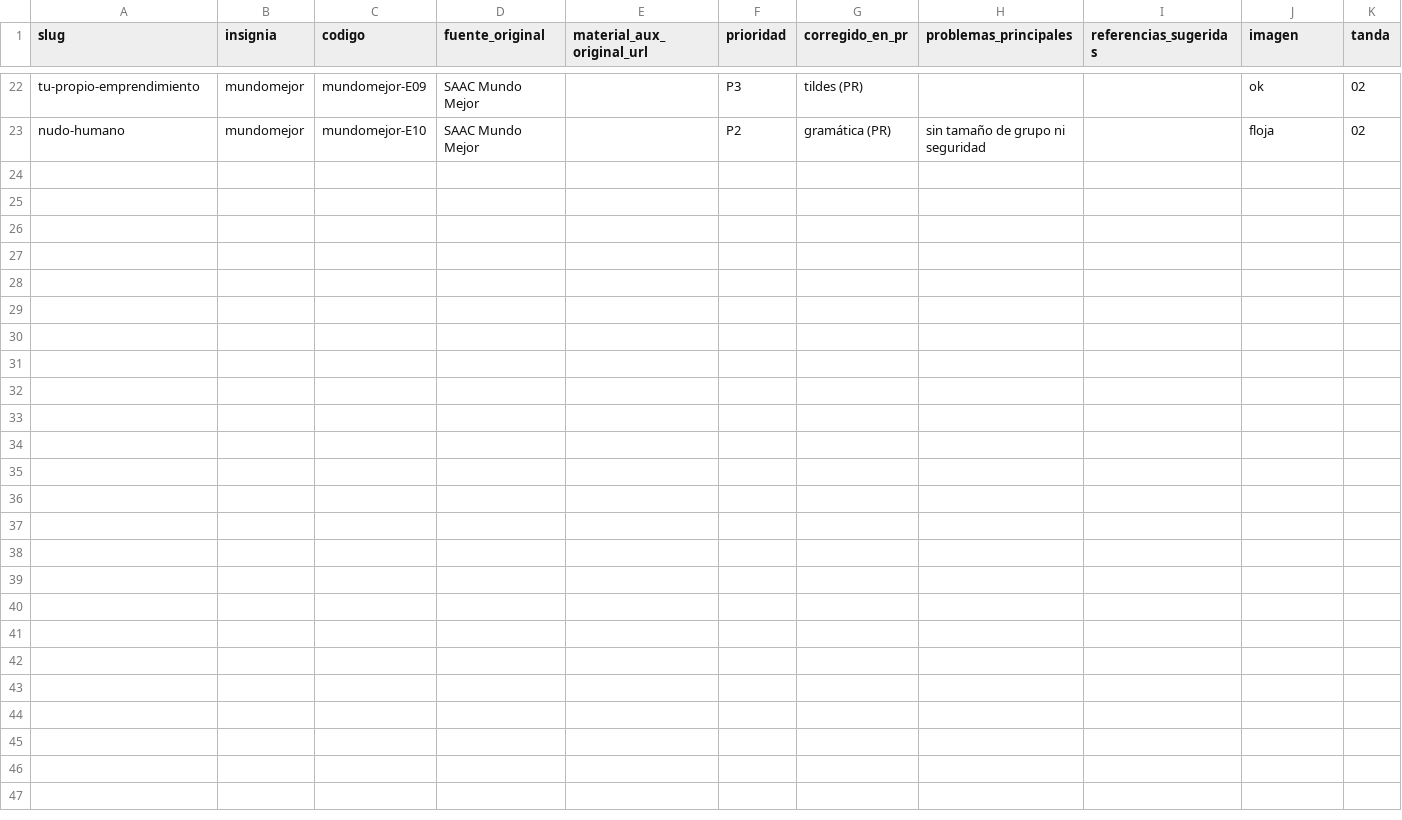
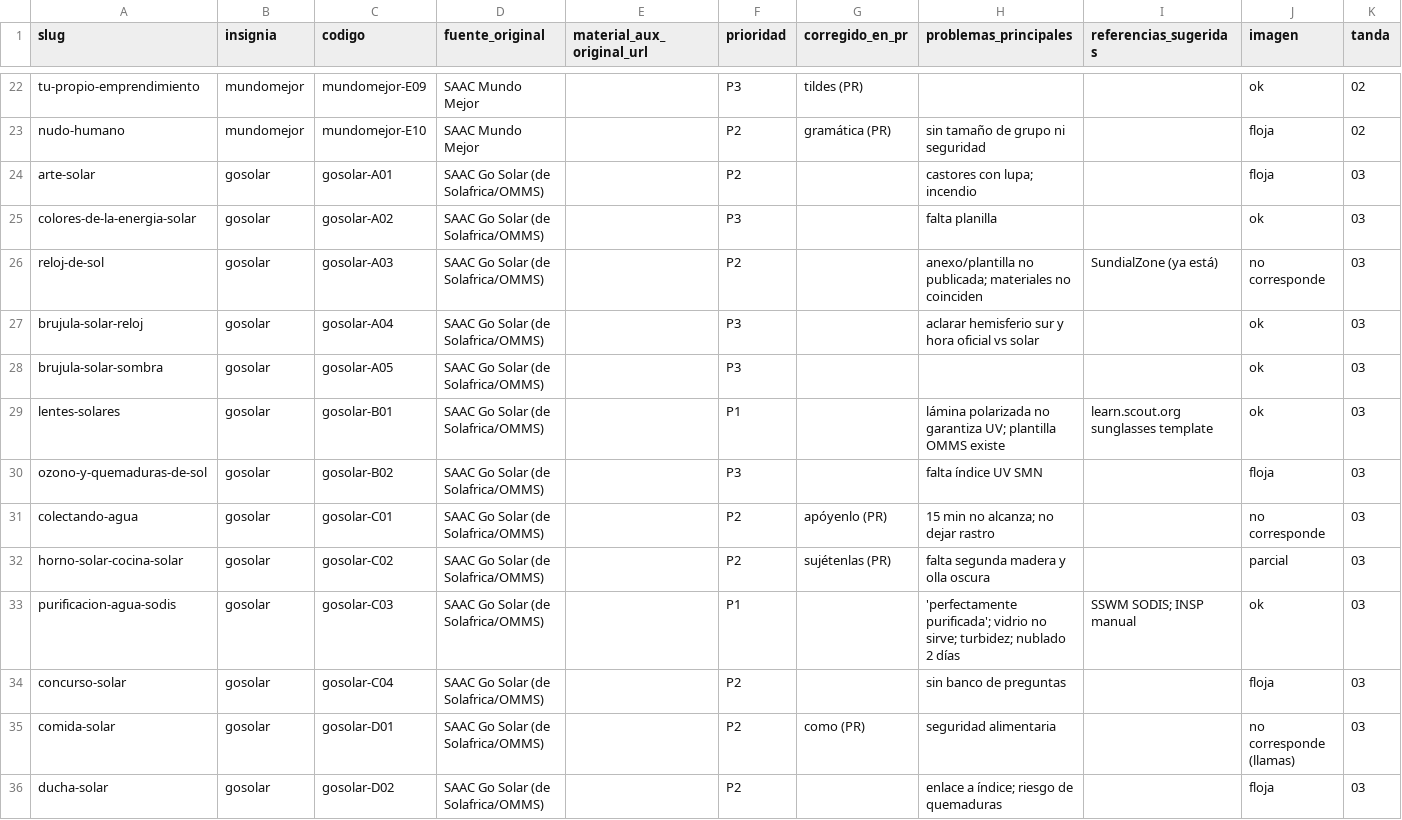
Before and after one commit to mok726/fogata-recursos, a CSV file: auditoria/auditoria.csv, drawn as a sheet; only a part is shown, gaps mark what is left out.

Commit message:
Auditoría tanda 03 (gosolar) y correcciones

```diff
--- a/auditoria/auditoria.csv
+++ b/auditoria/auditoria.csv
@@ -23 +23,14 @@ tu-propio-emprendimiento,mundomejor,mundomejor-E09,SAAC Mundo Mejor,,P3,tildes (
 nudo-humano,mundomejor,mundomejor-E10,SAAC Mundo Mejor,,P2,gramática (PR),sin tamaño de grupo ni seguridad,,floja,02
+arte-solar,gosolar,gosolar-A01,SAAC Go Solar (de Solafrica/OMMS),,P2,,castores con lupa; incendio,,floja,03
+colores-de-la-energia-solar,gosolar,gosolar-A02,SAAC Go Solar (de Solafrica/OMMS),,P3,,falta planilla,,ok,03
+reloj-de-sol,gosolar,gosolar-A03,SAAC Go Solar (de Solafrica/OMMS),,P2,,anexo/plantilla no publicada; materiales no coinciden,SundialZone (ya está),no corresponde,03
+brujula-solar-reloj,gosolar,gosolar-A04,SAAC Go Solar (de Solafrica/OMMS),,P3,,aclarar hemisferio sur y hora oficial vs solar,,ok,03
+brujula-solar-sombra,gosolar,gosolar-A05,SAAC Go Solar (de Solafrica/OMMS),,P3,,,,ok,03
+lentes-solares,gosolar,gosolar-B01,SAAC Go Solar (de Solafrica/OMMS),,P1,,lámina polarizada no garantiza UV; plantilla OMMS existe,learn.scout.org sunglasses template,ok,03
+ozono-y-quemaduras-de-sol,gosolar,gosolar-B02,SAAC Go Solar (de Solafrica/OMMS),,P3,,falta índice UV SMN,,floja,03
+colectando-agua,gosolar,gosolar-C01,SAAC Go Solar (de Solafrica/OMMS),,P2,apóyenlo (PR),15 min no alcanza; no dejar rastro,,no corresponde,03
+horno-solar-cocina-solar,gosolar,gosolar-C02,SAAC Go Solar (de Solafrica/OMMS),,P2,sujétenlas (PR),falta segunda madera y olla oscura,,parcial,03
+purificacion-agua-sodis,gosolar,gosolar-C03,SAAC Go Solar (de Solafrica/OMMS),,P1,,'perfectamente purificada'; vidrio no sirve; turbidez; nublado 2 días,SSWM SODIS; INSP manual,ok,03
+concurso-solar,gosolar,gosolar-C04,SAAC Go Solar (de Solafrica/OMMS),,P2,,sin banco de preguntas,,floja,03
+comida-solar,gosolar,gosolar-D01,SAAC Go Solar (de Solafrica/OMMS),,P2,como (PR),seguridad alimentaria,,no corresponde (llamas),03
+ducha-solar,gosolar,gosolar-D02,SAAC Go Solar (de Solafrica/OMMS),,P2,,enlace a índice; riesgo de quemaduras,,floja,03
```
Also changed, not shown: 5 other files.
